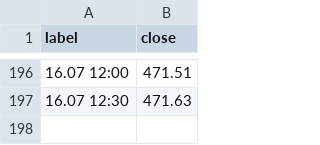
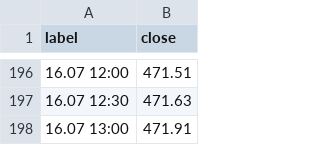
Before and after one commit to nykiscreative-dotcom/kzr-7f3a9-KZTUSD, a CSV file: data/usdkzt_intraday.csv, drawn as a sheet; only a part is shown, gaps mark what is left out.

```diff
--- a/data/usdkzt_intraday.csv
+++ b/data/usdkzt_intraday.csv
@@ -197 +197,2 @@ label,close
 16.07 12:30,471.63
+16.07 13:00,471.91
```
Also changed, not shown: 2 other files.
